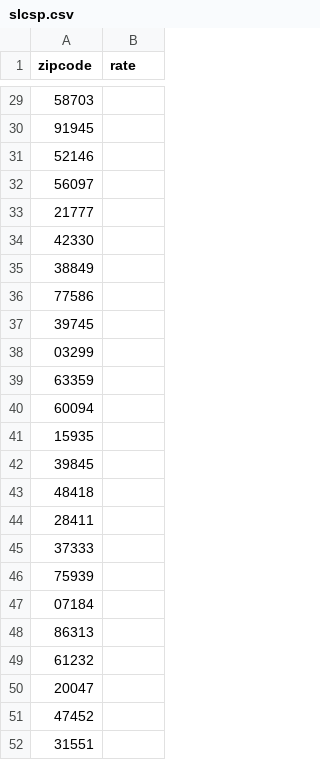
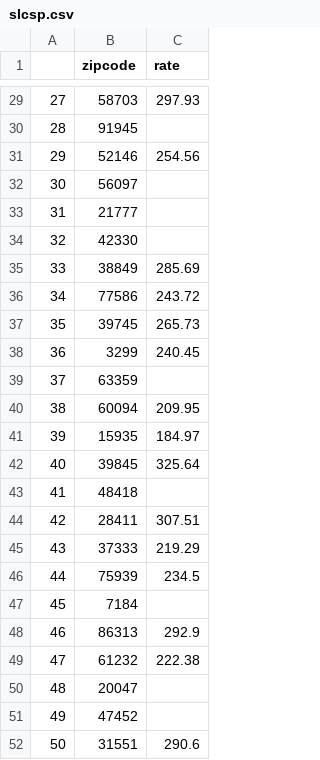
Before and after one commit to salomoneb/pytest, a CSV file: slcsp.csv, drawn as a sheet; only a part is shown, gaps mark what is left out; removed rows and columns are numbered as before the commit, all else as after; the diff covers the shown part only; the diff names each change by its address in the sheet, - before the commit and + after, or states it on an @@ line.

```diff
--- a/slcsp.csv
+++ b/slcsp.csv
+column A, rows 29-37: 27 | 28 | 29 | 30 | 31 | 32 | 33 | 34 | 35; rows 39-52: 37 | 38 | 39 | 40 | 41 | 42 | 43 | 44 | 45 | 46 | 47 | 48 | 49 | 50
-C29 (rate): (empty)
+C29 (rate): 297.93
-C31 (rate): (empty)
+C31 (rate): 254.56
-C35 (rate): (empty)
+C35 (rate): 285.69
-C36 (rate): (empty)
+C36 (rate): 243.72
-C37 (rate): (empty)
+C37 (rate): 265.73
-row 38: 03299
+row 38: 36 | 3299 | 240.45
-C40 (rate): (empty)
+C40 (rate): 209.95
-C41 (rate): (empty)
+C41 (rate): 184.97
-C42 (rate): (empty)
+C42 (rate): 325.64
-C44 (rate): (empty)
+C44 (rate): 307.51
-C45 (rate): (empty)
+C45 (rate): 219.29
-C46 (rate): (empty)
+C46 (rate): 234.5
-B47 (zipcode): 07184
+B47 (zipcode): 7184
-C48 (rate): (empty)
+C48 (rate): 292.9
-C49 (rate): (empty)
+C49 (rate): 222.38
-C52 (rate): (empty)
+C52 (rate): 290.6
```
Also changed, not shown: 18 edited cells elsewhere in this file, 2 other files.
